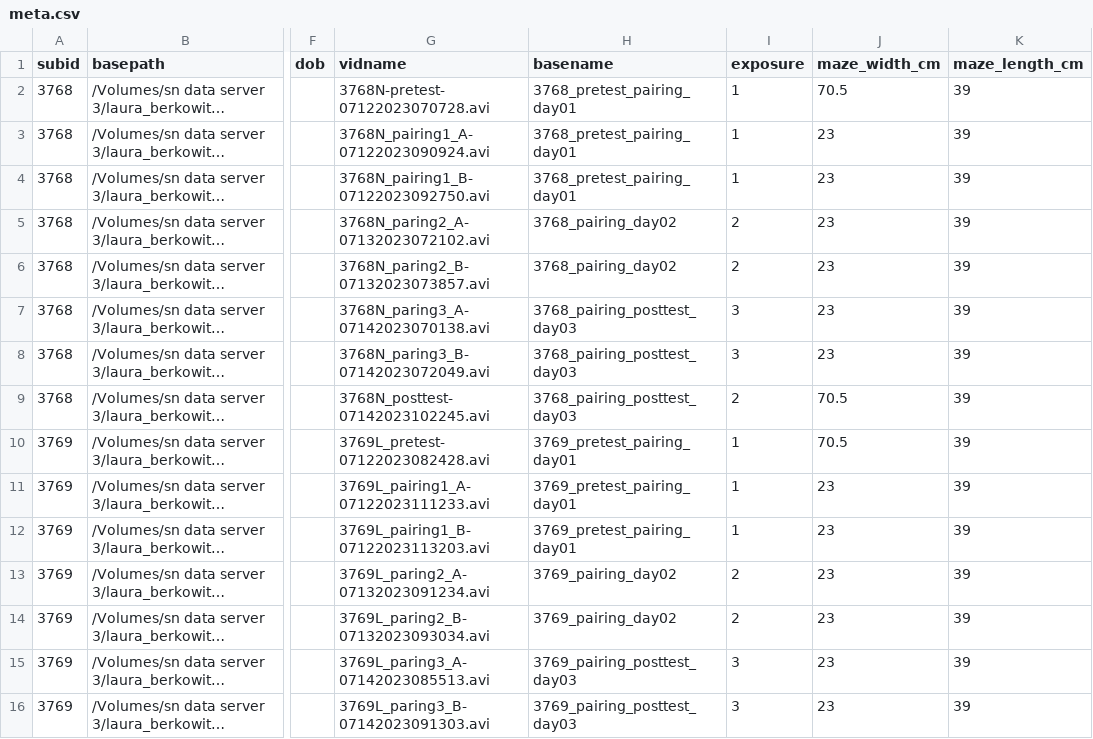
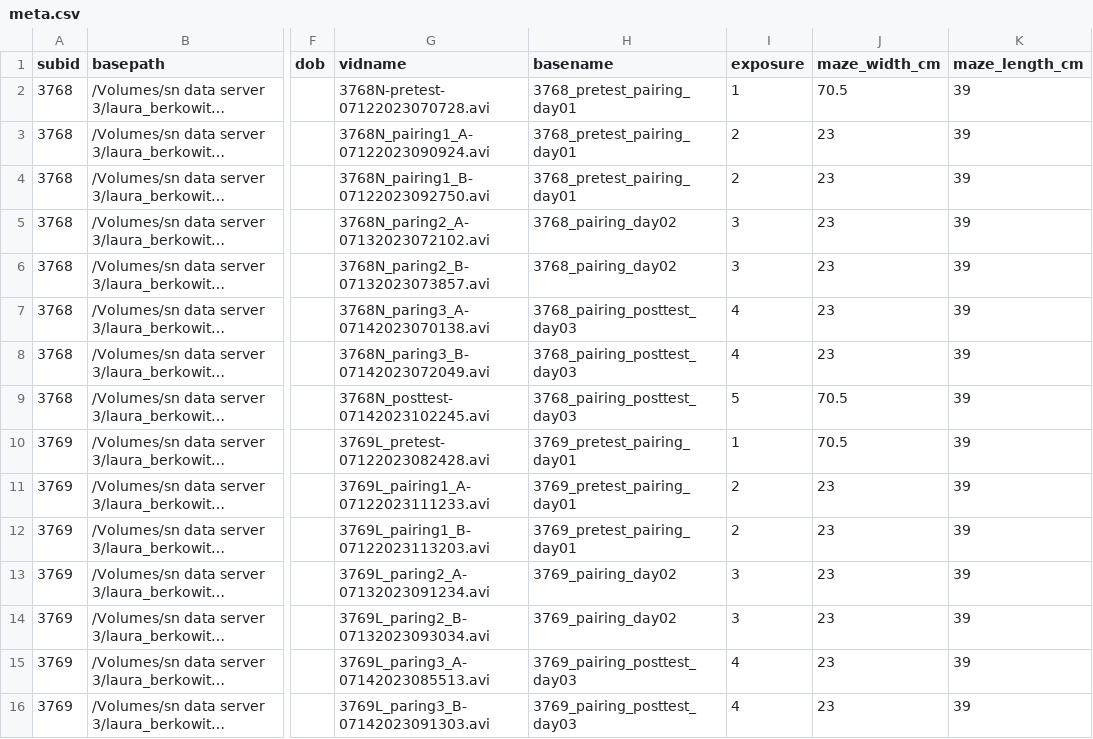
Before and after one commit to lolaBerkowitz/SNLab_ephys, a CSV file: behavior/metagen_tools/meta.csv, drawn as a sheet; only a part is shown, gaps mark what is left out; long unchanged cells end in …; the diff covers the shown part only; the diff names each change by its address in the sheet, - before the commit and + after, or states it on an @@ line.

Commit message:
Adjusted tablegen to add correct exposure values

```diff
--- a/behavior/metagen_tools/meta.csv
+++ b/behavior/metagen_tools/meta.csv
-I3:I4 (exposure): 1
+I3:I4 (exposure): 2
-I5:I6 (exposure): 2
+I5:I6 (exposure): 3
-I7:I8 (exposure): 3
+I7:I8 (exposure): 4
-I9 (exposure): 2
+I9 (exposure): 5
-I11:I12 (exposure): 1
+I11:I12 (exposure): 2
-I13:I14 (exposure): 2
+I13:I14 (exposure): 3
-I15:I16 (exposure): 3
+I15:I16 (exposure): 4
```
Also changed, not shown: 29 edited cells elsewhere in this file, 3 other files.
